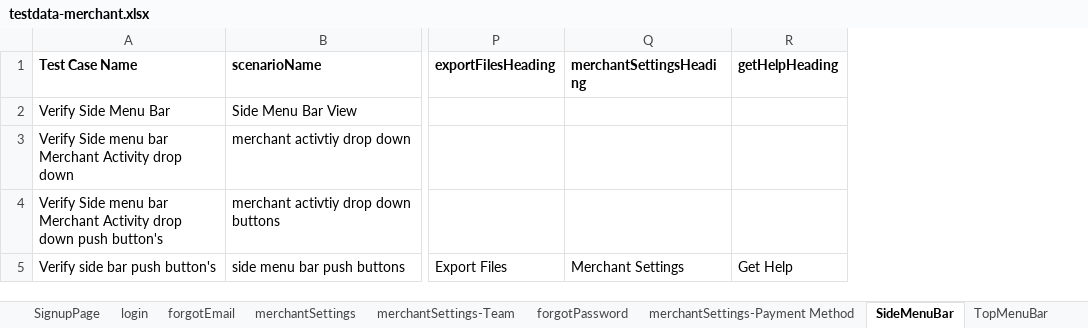
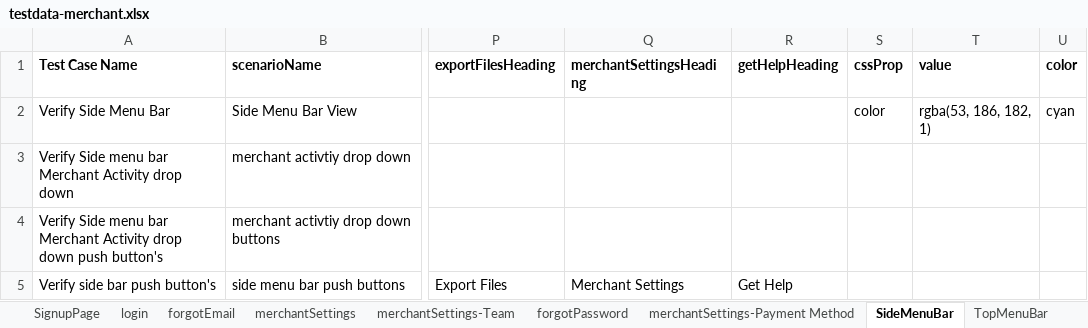
Before and after one commit to RameshNaikRR/Automation, an Excel workbook: Web/coyni/resources/testdata-merchant.xlsx, sheet SideMenuBar, drawn as a sheet; only a part is shown, gaps mark what is left out; values as stored, in another font and other column widths than the file's, no borders; the diff names each change by its address in the sheet, - before the commit and + after, or states it on an @@ line.

```diff
--- a/Web/coyni/resources/testdata-merchant.xlsx (sheet SideMenuBar)
+++ b/Web/coyni/resources/testdata-merchant.xlsx (sheet SideMenuBar)
+column S (cssProp), row 2: color
+column T (value), row 2: rgba(53, 186, 182, 1)
+column U (color), row 2: cyan
```
Also changed, not shown: sheet merchantSettings-Payment Method, sheet forgotPassword, Web/coyni/resources/TestScript-merchant.xlsx.
